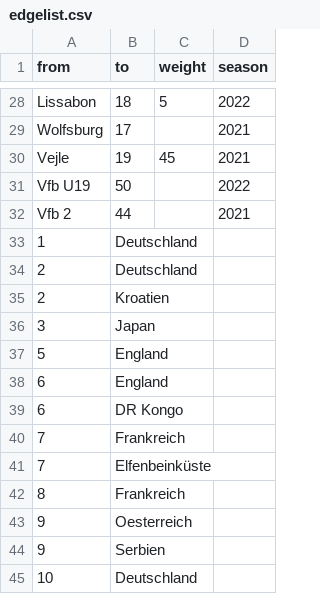
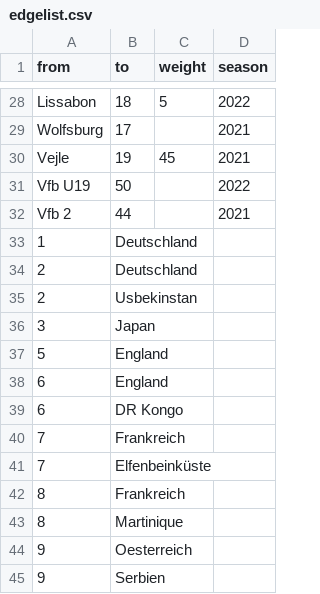
Before and after one commit to ha022/Testat-VfB, a CSV file: edgelist.csv, drawn as a sheet; only a part is shown, gaps mark what is left out; the shorter side is filled out with more unchanged rows.

Commit message:
Update edgelist.csv

```diff
--- a/edgelist.csv
+++ b/edgelist.csv
@@ -34,3 +34,3 @@ Vfb 2,44,,2021
 2,Deutschland,,
-2,Kroatien,,
+2,Usbekinstan,
 3,Japan,,
@@ -42,2 +42,3 @@ Vfb 2,44,,2021
 8,Frankreich,,
+8,Martinique,,
 9,Oesterreich,,
```
